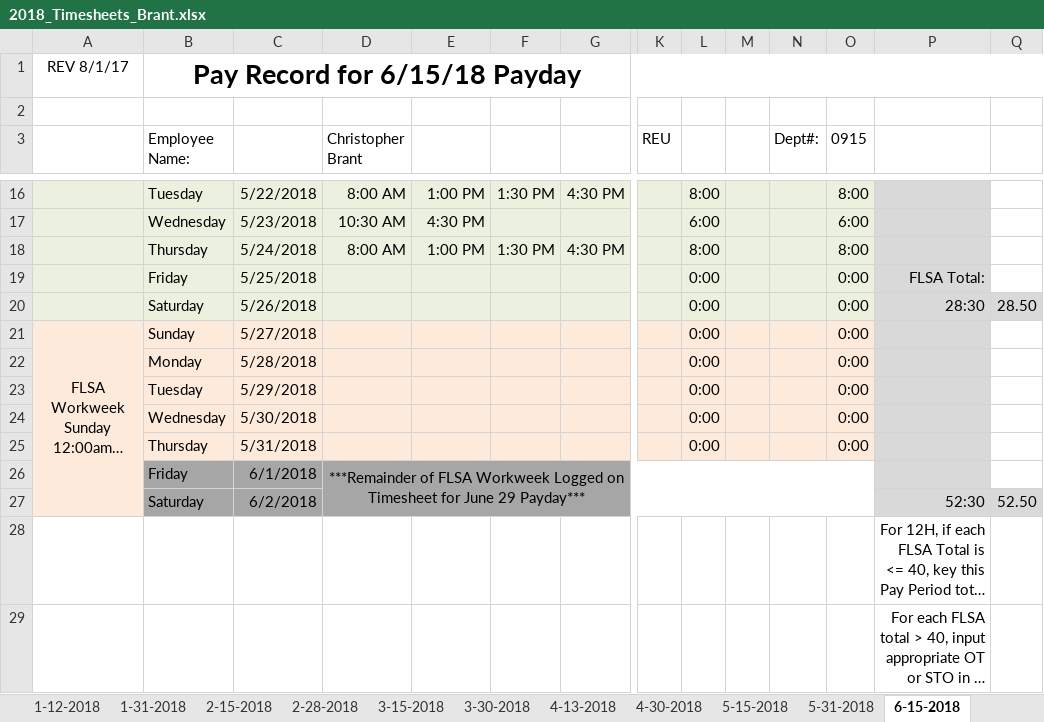
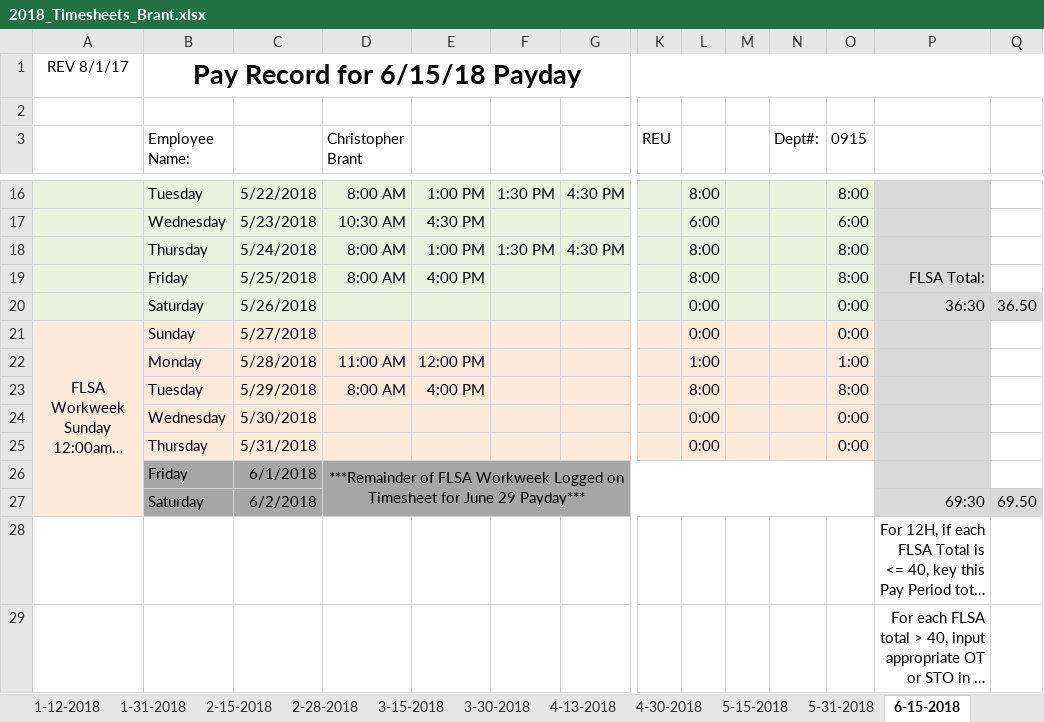
Before and after one commit to irshadmuaz/GPSProject, an Excel workbook: Brant_Timesheets/2018_Timesheets_Brant.xlsx, sheet 6-15-2018, drawn as a sheet; only a part is shown, gaps mark what is left out; long unchanged cells end in …; values as stored, in another font and other column widths than the file's, no borders; charts and pictures and conditional formats not drawn; removed rows and columns are numbered as before the commit, all else as after; rows hold the shown columns only; the diff names each change by its address in the sheet, - before the commit and + after, or states it on an @@ line.

Commit message:
updated timesheets

```diff
--- a/Brant_Timesheets/2018_Timesheets_Brant.xlsx (sheet 6-15-2018)
+++ b/Brant_Timesheets/2018_Timesheets_Brant.xlsx (sheet 6-15-2018)
-D19 (Christopher Brant): (empty)
+D19 (Christopher Brant): 8:00 AM
-E19: (empty)
+E19: 4:00 PM
-L19: 0:00
+L19: 8:00
-O19 (0915): 0:00
+O19 (0915): 8:00
-P20: 28:30
+P20: 36:30
-Q20: 28.50
+Q20: 36.50
-row 22:  | Monday | 5/28/2018 |  |  |  |  |  | 0:00 |  |  | 0:00
-row 23:  | Tuesday | 5/29/2018 |  |  |  |  |  | 0:00 |  |  | 0:00
+row 22:  | Monday | 5/28/2018 | 11:00 AM | 12:00 PM |  |  |  | 1:00 |  |  | 1:00
+row 23:  | Tuesday | 5/29/2018 | 8:00 AM | 4:00 PM |  |  |  | 8:00 |  |  | 8:00
-P27: 52:30
+P27: 69:30
-Q27: 52.50
+Q27: 69.50
```
Also changed, not shown: sheet 6-29-2018, 1 other file.
